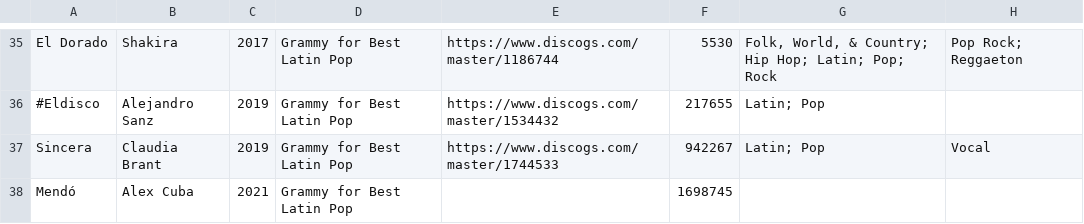
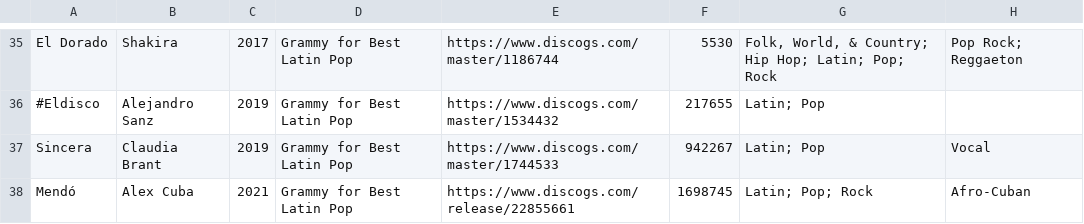
Before and after one commit to seanbreckenridge/albums, a CSV file: csv_data/reasons/Grammy_for_Best_Latin_Pop.csv, drawn as a sheet; only a part is shown, gaps mark what is left out.

```diff
--- a/csv_data/reasons/Grammy_for_Best_Latin_Pop.csv
+++ b/csv_data/reasons/Grammy_for_Best_Latin_Pop.csv
@@ -37,2 +37,2 @@
 "Sincera","Claudia Brant","2019","Grammy for Best Latin Pop","https://www.discogs.com/master/1744533","942267","Latin; Pop","Vocal"
-"Mendó","Alex Cuba","2021","Grammy for Best Latin Pop","","1698745","",""
+"Mendó","Alex Cuba","2021","Grammy for Best Latin Pop","https://www.discogs.com/release/22855661","1698745","Latin; Pop; Rock","Afro-Cuban"
```
Also changed, not shown: csv_data/all.csv, csv_data/reasons/Grammy_for_Best_Reggae.csv, 6 other files.
